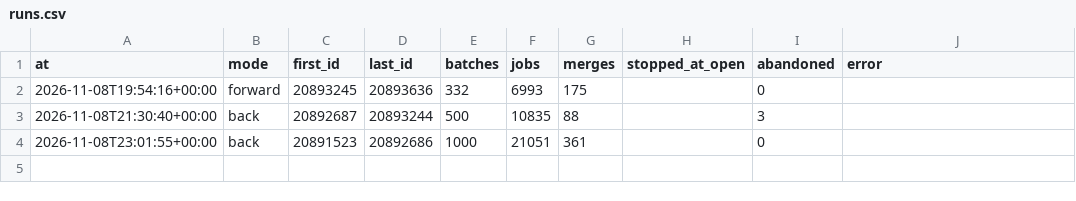
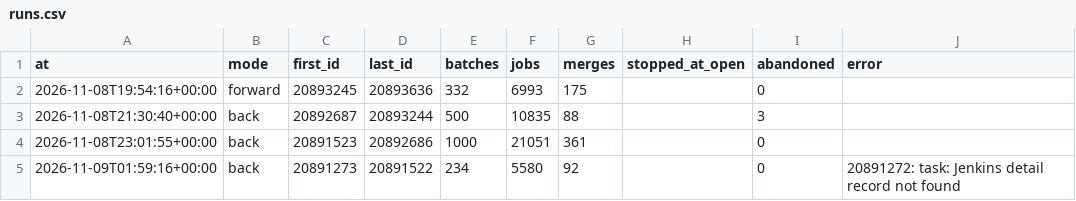
Before and after one commit to civico-de/civicrm-ci-stats, a CSV file: data/runs.csv, drawn as a sheet; the diff names each change by its address in the sheet, - before the commit and + after, or states it on an @@ line.

```diff
--- a/data/runs.csv
+++ b/data/runs.csv
+row 5: 2026-11-09T01:59:16+00:00 | back | 20891273 | 20891522 | 234 | 5580 | 92 |  | 0 | 20891272: task: Jenkins detail record not found
```
Also changed, not shown: 7 other files.
